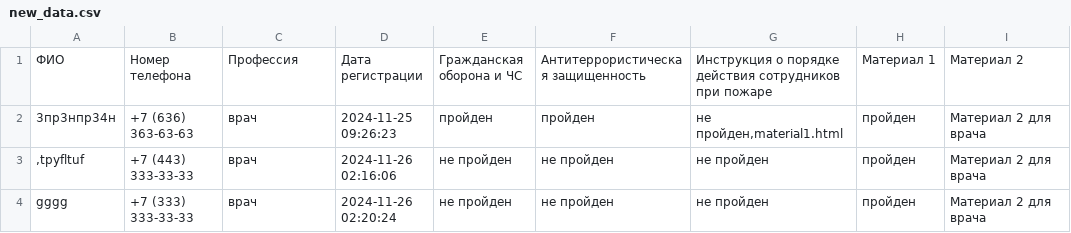
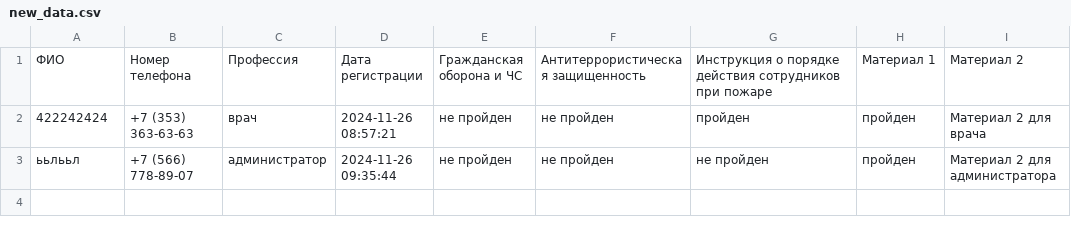
Before and after one commit to VSUSnator/Introductory-briefing-on-emergency-situations, a CSV file: new_data.csv, drawn as a sheet.

```diff
--- a/new_data.csv
+++ b/new_data.csv
@@ -1,4 +1,3 @@
 ФИО,"Номер телефона",Профессия,"Дата регистрации","Гражданская оборона и ЧС","Антитеррористическая защищенность","Инструкция о порядке действия сотрудников при пожаре","Материал 1","Материал 2"
-3пр3нпр34н,"+7 (636) 363-63-63",врач,"2024-11-25 09:26:23",пройден,пройден,"не пройден,material1.html",пройден,"Материал 2 для врача"
-",tpyfltuf","+7 (443) 333-33-33",врач,"2024-11-26 02:16:06","не пройден","не пройден","не пройден",пройден,"Материал 2 для врача"
-gggg,"+7 (333) 333-33-33",врач,"2024-11-26 02:20:24","не пройден","не пройден","не пройден",пройден,"Материал 2 для врача"
+422242424,"+7 (353) 363-63-63",врач,"2024-11-26 08:57:21","не пройден","не пройден",пройден,пройден,"Материал 2 для врача"
+ььлььл,"+7 (566) 778-89-07",администратор,"2024-11-26 09:35:44","не пройден","не пройден","не пройден",пройден,"Материал 2 для администратора"
```
Also changed, not shown: 10 other files.
